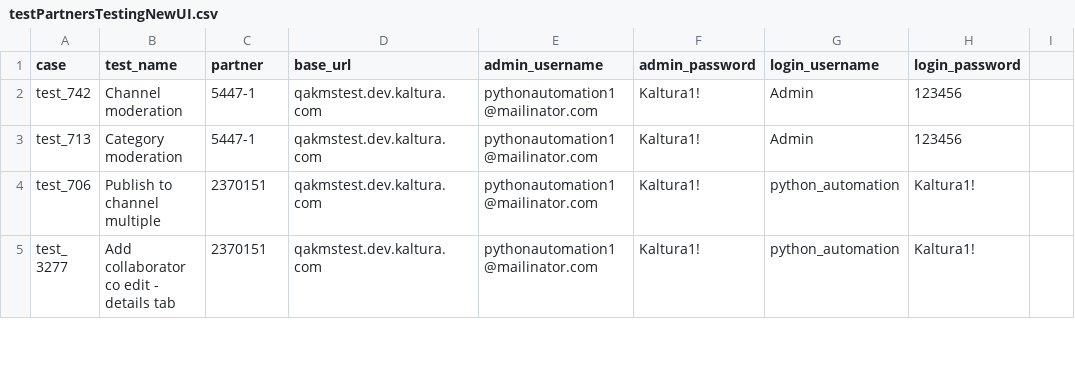
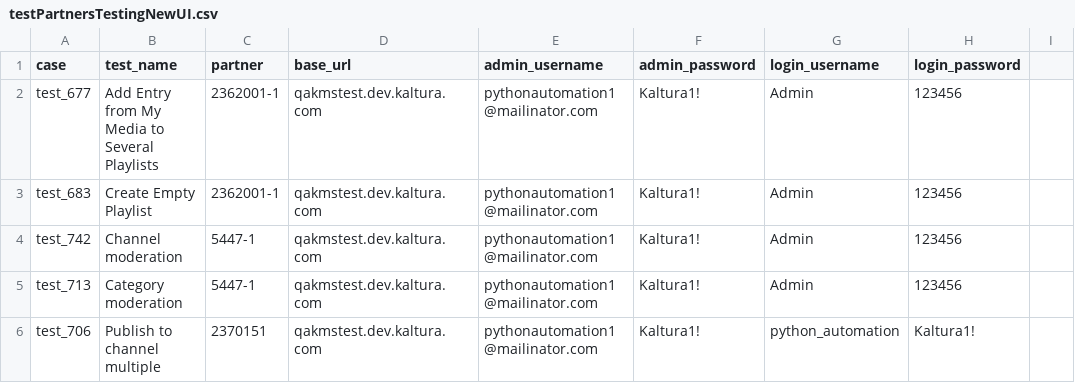
Before and after one commit to NadyaDi/kms-automation, a CSV file: web/ini/testPartnersTestingNewUI.csv, drawn as a sheet; only a part is shown; the shorter side is filled out with more unchanged rows; the diff names each change by its address in the sheet, - before the commit and + after, or states it on an @@ line.

Commit message:
CSV for Ori tests

```diff
--- a/web/ini/testPartnersTestingNewUI.csv
+++ b/web/ini/testPartnersTestingNewUI.csv
+row 2: test_677 | Add Entry from My Media to Several Playlists | 2362001-1 | qakmstest.dev.kaltura.com | pythonautomation1@mailinator.com | Kaltura1! | Admin | 123456
+row 3: test_683 | Create Empty Playlist | 2362001-1 | qakmstest.dev.kaltura.com | pythonautomation1@mailinator.com | Kaltura1! | Admin | 123456
```
Also changed, not shown: web/ini/testPartnersProd.csv, web/ini/testPartnersProdNewUI.csv, 1 other file.
